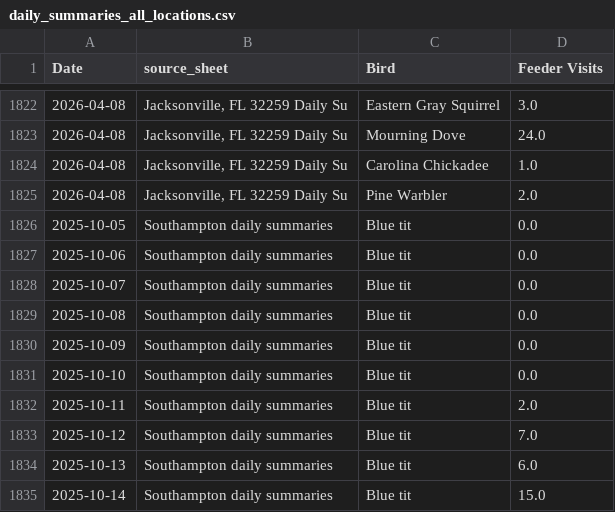
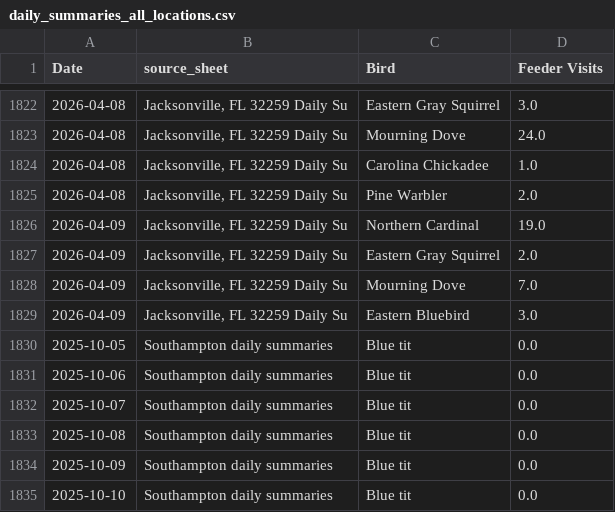
Before and after one commit to david-j-cox/backyard-ecology, a CSV file: data/daily_summaries_all_locations.csv, drawn as a sheet; only a part is shown, gaps mark what is left out; the shorter side is filled out with more unchanged rows; the diff names each change by its address in the sheet, - before the commit and + after, or states it on an @@ line.

```diff
--- a/data/daily_summaries_all_locations.csv
+++ b/data/daily_summaries_all_locations.csv
+row 1826: 2026-04-09 | Jacksonville, FL 32259 Daily Su | Northern Cardinal | 19.0
+row 1827: 2026-04-09 | Jacksonville, FL 32259 Daily Su | Eastern Gray Squirrel | 2.0
+row 1828: 2026-04-09 | Jacksonville, FL 32259 Daily Su | Mourning Dove | 7.0
+row 1829: 2026-04-09 | Jacksonville, FL 32259 Daily Su | Eastern Bluebird | 3.0
```
Also changed, not shown: data/birdcast_data.csv, data/phase_change_data.csv, 25 other files.
